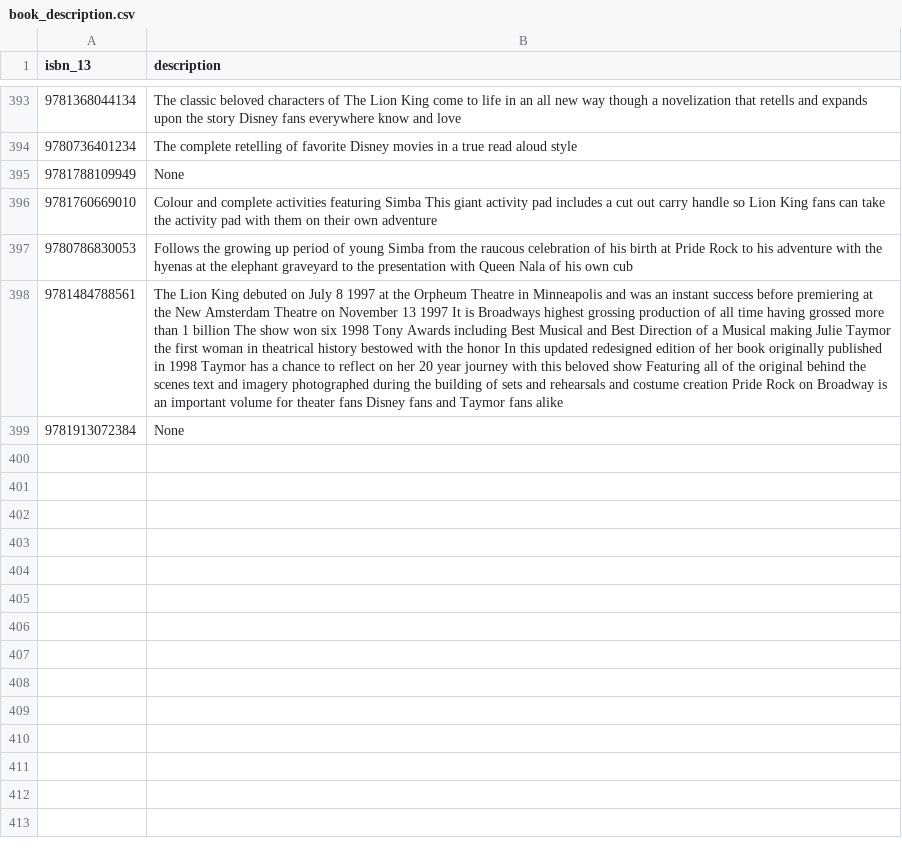
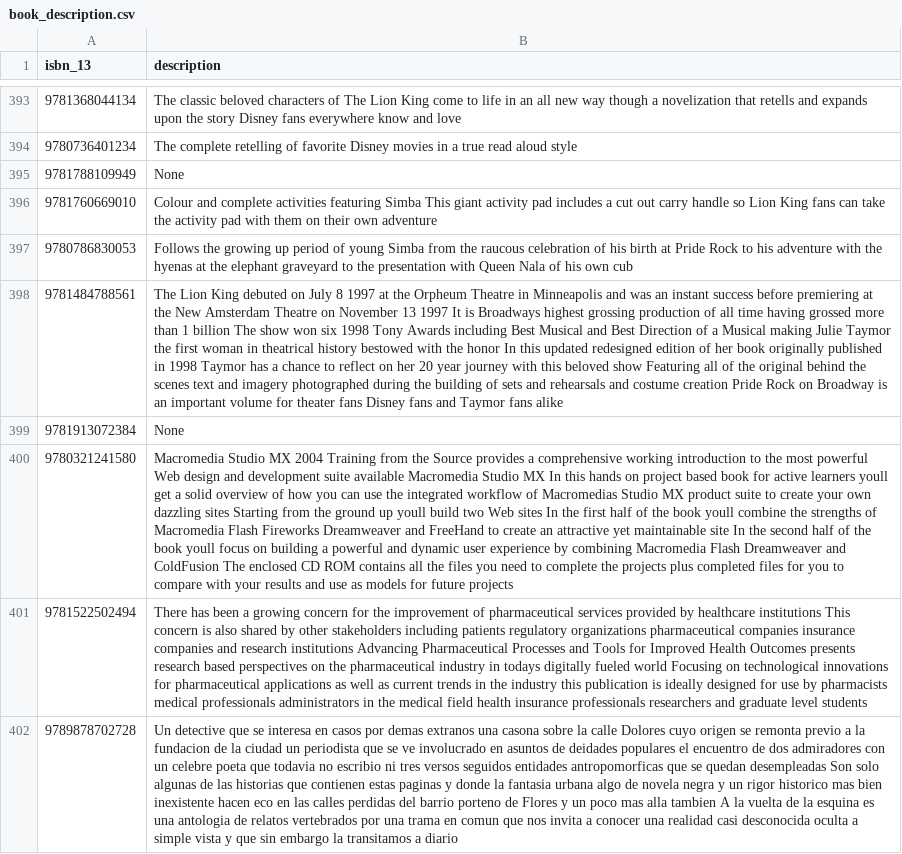
Before and after one commit to hajam09/booksystem, a CSV file: book_description.csv, drawn as a sheet; only a part is shown, gaps mark what is left out; the diff covers the shown part only; the diff names each change by its address in the sheet, - before the commit and + after, or states it on an @@ line.

```diff
--- a/book_description.csv
+++ b/book_description.csv
+row 400: 9780321241580 | Macromedia Studio MX 2004 Training from the Source provides a comprehensive working introduction to the most powerful Web design and development suite available Macromedia Studio MX In this hands on project based book for active learners youll get a solid overview of how you can use the integrated workflow of Macromedias Studio MX product suite to create your own dazzling sites Starting from the ground up youll build two Web sites In the first half of the book youll combine the strengths of Macromedia Flash Fireworks Dreamweaver and FreeHand to create an attractive yet maintainable site In the second half of the book youll focus on building a powerful and dynamic user experience by combining Macromedia Flash Dreamweaver and ColdFusion The enclosed CD ROM contains all the files you need to complete the projects plus completed files for you to compare with your results and use as models for future projects
+row 401: 9781522502494 | There has been a growing concern for the improvement of pharmaceutical services provided by healthcare institutions This concern is also shared by other stakeholders including patients regulatory organizations pharmaceutical companies insurance companies and research institutions Advancing Pharmaceutical Processes and Tools for Improved Health Outcomes presents research based perspectives on the pharmaceutical industry in todays digitally fueled world Focusing on technological innovations for pharmaceutical applications as well as current trends in the industry this publication is ideally designed for use by pharmacists medical professionals administrators in the medical field health insurance professionals researchers and graduate level students
+row 402: 9789878702728 | Un detective que se interesa en casos por demas extranos una casona sobre la calle Dolores cuyo origen se remonta previo a la fundacion de la ciudad un periodista que se ve involucrado en asuntos de deidades populares el encuentro de dos admiradores con un celebre poeta que todavia no escribio ni tres versos seguidos entidades antropomorficas que se quedan desempleadas Son solo algunas de las historias que contienen estas paginas y donde la fantasia urbana algo de novela negra y un rigor historico mas bien inexistente hacen eco en las calles perdidas del barrio porteno de Flores y un poco mas alla tambien A la vuelta de la esquina es una antologia de relatos vertebrados por una trama en comun que nos invita a conocer una realidad casi desconocida oculta a simple vista y que sin embargo la transitamos a diario
```
Also changed, not shown: 2 added rows elsewhere in this file, book_info.csv, book_rating.csv, 3 other files.
